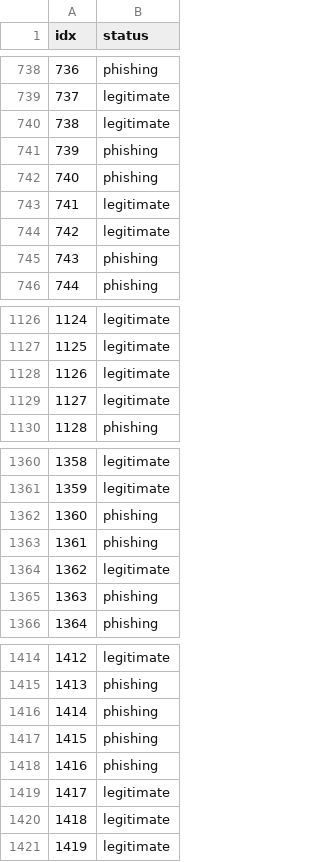
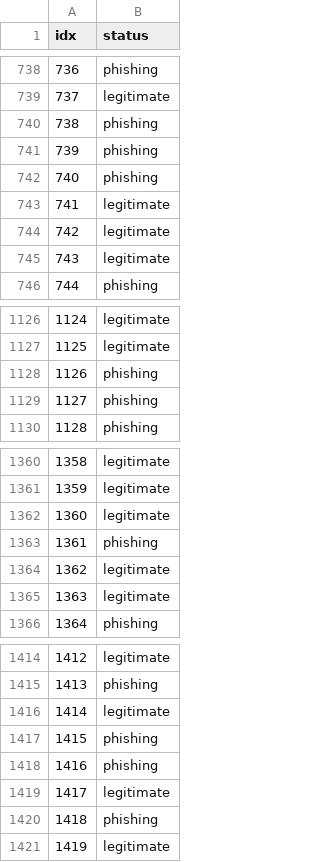
Before and after one commit to thmca/tp_inf8215, a CSV file: tp3/data/deepLearningModel.csv, drawn as a sheet; only a part is shown, gaps mark what is left out; the diff covers the shown part only.

```diff
--- a/tp3/data/deepLearningModel.csv
+++ b/tp3/data/deepLearningModel.csv
@@ -739,3 +739,3 @@ idx,status
 737,legitimate
-738,legitimate
+738,phishing
 739,phishing
@@ -744,3 +744,3 @@ idx,status
 742,legitimate
-743,phishing
+743,legitimate
 744,phishing
@@ -1127,4 +1127,4 @@ idx,status
 1125,legitimate
-1126,legitimate
-1127,legitimate
+1126,phishing
+1127,phishing
 1128,phishing
@@ -1361,6 +1361,6 @@ idx,status
 1359,legitimate
-1360,phishing
+1360,legitimate
 1361,phishing
 1362,legitimate
-1363,phishing
+1363,legitimate
 1364,phishing
@@ -1415,3 +1415,3 @@ idx,status
 1413,phishing
-1414,phishing
+1414,legitimate
 1415,phishing
@@ -1419,3 +1419,3 @@ idx,status
 1417,legitimate
-1418,legitimate
+1418,phishing
 1419,legitimate
```
Also changed, not shown: 141 edited cells elsewhere in this file, 4 other files.
